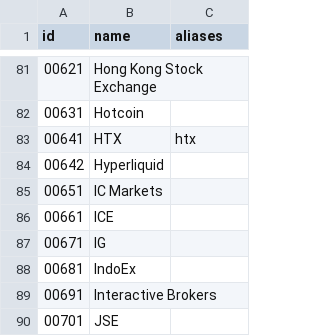
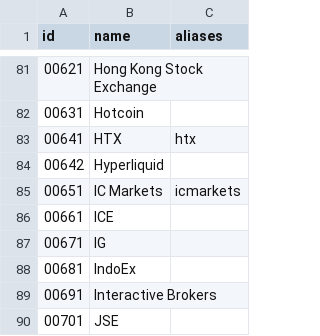
Before and after one commit to nxrates/mitch, a CSV file: ids/market-providers.csv, drawn as a sheet; only a part is shown, gaps mark what is left out.

Commit message:
feat(ids): alias icmarkets for IC Markets 651

```diff
--- a/ids/market-providers.csv
+++ b/ids/market-providers.csv
@@ -84,3 +84,3 @@ id,name,aliases
 00642,Hyperliquid,
-00651,IC Markets,
+00651,IC Markets,icmarkets
 00661,ICE,
```
Also changed, not shown: 1 other file.
